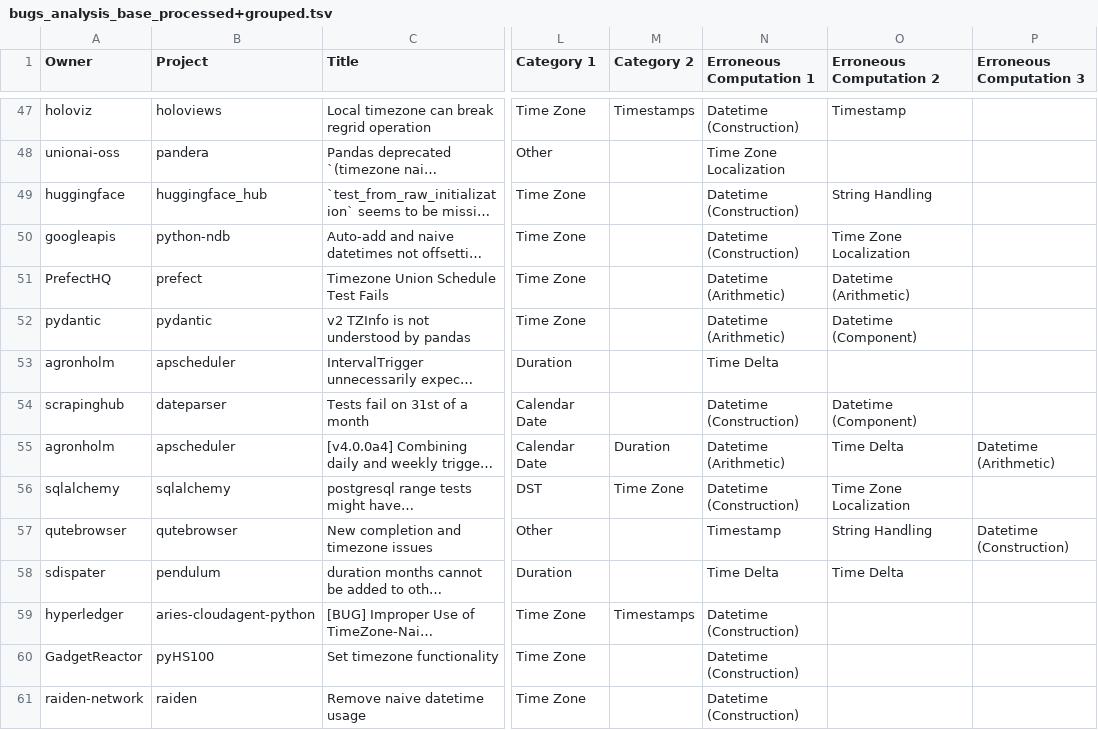
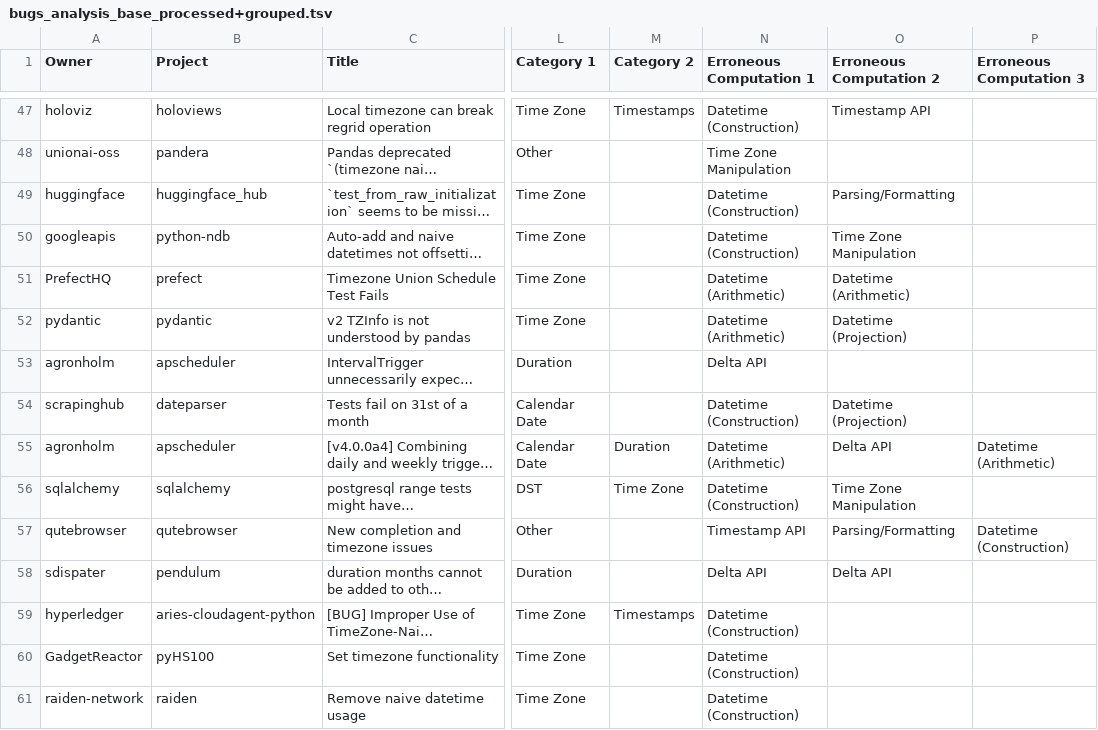
Before and after one commit to cmu-pasta/date-time, a TSV file: analysis/data/bugs_analysis_base_processed+grouped.tsv, drawn as a sheet; only a part is shown, gaps mark what is left out; long unchanged cells end in …; the diff covers the shown part only; the diff names each change by its address in the sheet, - before the commit and + after, or states it on an @@ line.

```diff
--- a/analysis/data/bugs_analysis_base_processed+grouped.tsv
+++ b/analysis/data/bugs_analysis_base_processed+grouped.tsv
-O47 (Erroneous Computation 2): Timestamp
+O47 (Erroneous Computation 2): Timestamp API
-N48 (Erroneous Computation 1): Time Zone Localization
+N48 (Erroneous Computation 1): Time Zone Manipulation
-O49 (Erroneous Computation 2): String Handling
+O49 (Erroneous Computation 2): Parsing/Formatting
-O50 (Erroneous Computation 2): Time Zone Localization
+O50 (Erroneous Computation 2): Time Zone Manipulation
-O52 (Erroneous Computation 2): Datetime (Component)
+O52 (Erroneous Computation 2): Datetime (Projection)
-N53 (Erroneous Computation 1): Time Delta
+N53 (Erroneous Computation 1): Delta API
-O54 (Erroneous Computation 2): Datetime (Component)
+O54 (Erroneous Computation 2): Datetime (Projection)
-O55 (Erroneous Computation 2): Time Delta
+O55 (Erroneous Computation 2): Delta API
-O56 (Erroneous Computation 2): Time Zone Localization
+O56 (Erroneous Computation 2): Time Zone Manipulation
-N57 (Erroneous Computation 1): Timestamp
+N57 (Erroneous Computation 1): Timestamp API
-O57 (Erroneous Computation 2): String Handling
+O57 (Erroneous Computation 2): Parsing/Formatting
-N58 (Erroneous Computation 1): Time Delta
+N58 (Erroneous Computation 1): Delta API
-O58 (Erroneous Computation 2): Time Delta
+O58 (Erroneous Computation 2): Delta API
```
Also changed, not shown: 117 edited cells elsewhere in this file, analysis/data/bugs_analysis_base_processed.tsv, analysis/data/bugs_analysis_rater_1.tsv, 22 other files.
